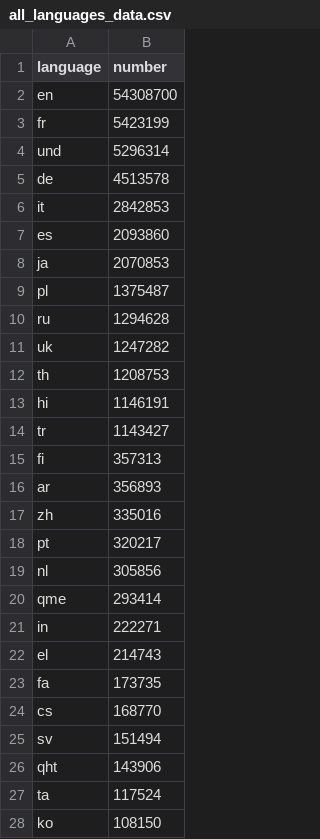
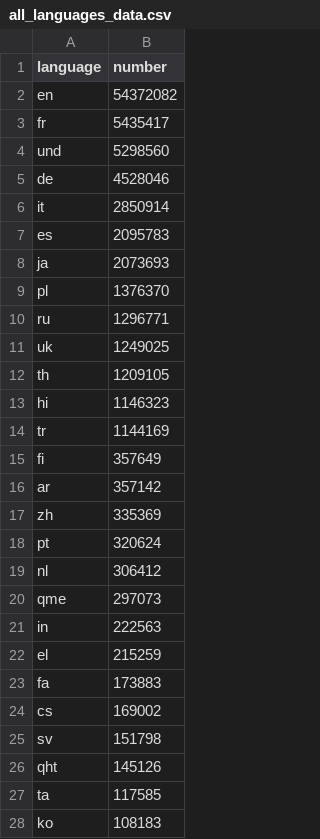
Before and after one commit to alexdrk14/RussiaUkraineWar, a CSV file: data/all_languages_data.csv, drawn as a sheet; only a part is shown; the diff covers the shown part only.

```diff
--- a/data/all_languages_data.csv
+++ b/data/all_languages_data.csv
@@ -1,28 +1,28 @@
 language,number
-en,54308700
-fr,5423199
-und,5296314
-de,4513578
-it,2842853
-es,2093860
-ja,2070853
-pl,1375487
-ru,1294628
-uk,1247282
-th,1208753
-hi,1146191
-tr,1143427
-fi,357313
-ar,356893
-zh,335016
-pt,320217
-nl,305856
-qme,293414
-in,222271
-el,214743
-fa,173735
-cs,168770
-sv,151494
-qht,143906
-ta,117524
-ko,108150
+en,54372082
+fr,5435417
+und,5298560
+de,4528046
+it,2850914
+es,2095783
+ja,2073693
+pl,1376370
+ru,1296771
+uk,1249025
+th,1209105
+hi,1146323
+tr,1144169
+fi,357649
+ar,357142
+zh,335369
+pt,320624
+nl,306412
+qme,297073
+in,222563
+el,215259
+fa,173883
+cs,169002
+sv,151798
+qht,145126
+ta,117585
+ko,108183
```
Also changed, not shown: 1 added row, 1 removed row and 36 edited cells elsewhere in this file, data/daily_hashtags.csv, data/daily_lang.csv, 2 other files.
